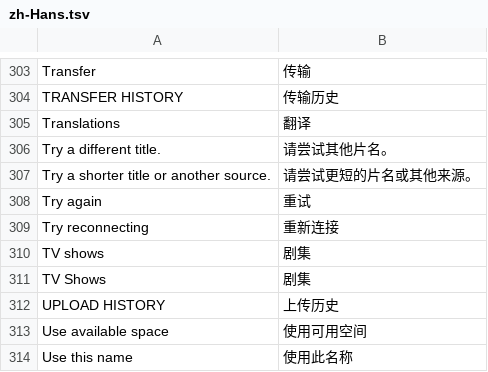
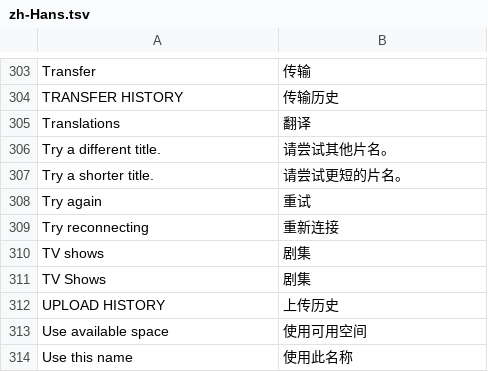
Before and after one commit to jonthomason/torrbaby, a TSV file: localization/zh-Hans.tsv, drawn as a sheet; only a part is shown, gaps mark what is left out; removed rows and columns are numbered as before the commit, all else as after; the diff names each change by its address in the sheet, - before the commit and + after, or states it on an @@ line.

```diff
--- a/localization/zh-Hans.tsv
+++ b/localization/zh-Hans.tsv
-row 307: Try a shorter title or another source. | 请尝试更短的片名或其他来源。
+row 307: Try a shorter title. | 请尝试更短的片名。
```
Also changed, not shown: 6 other files.
